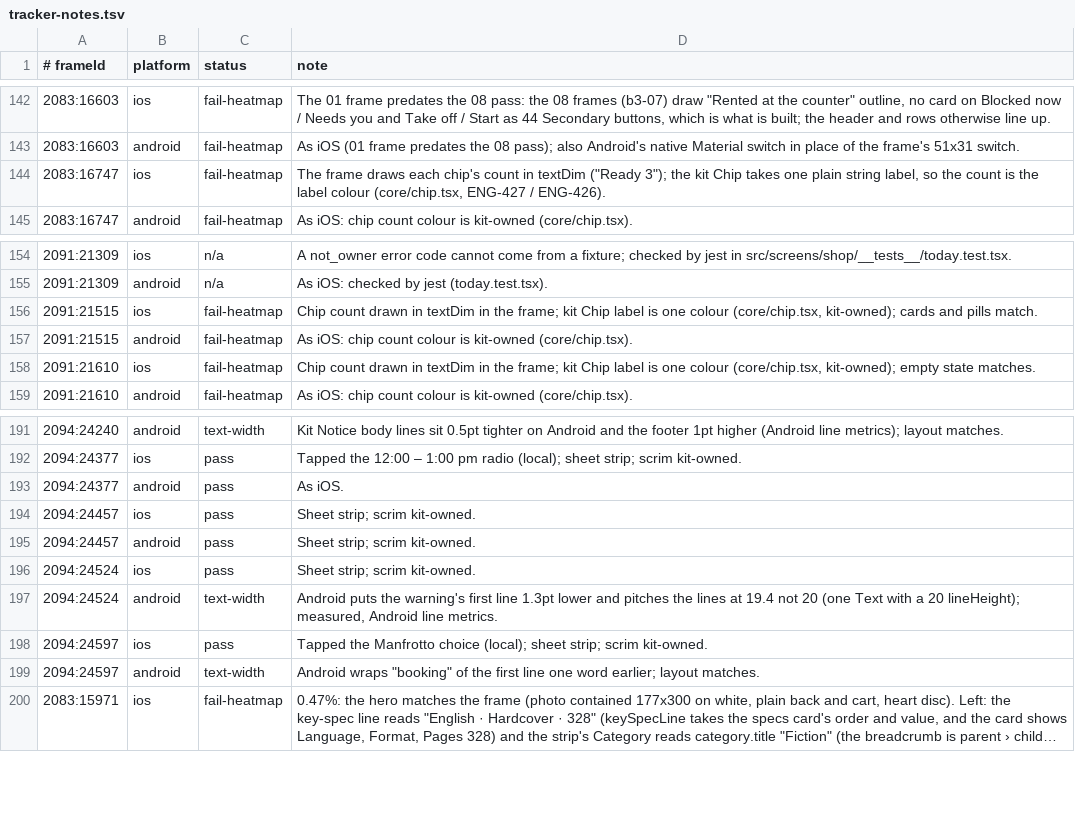
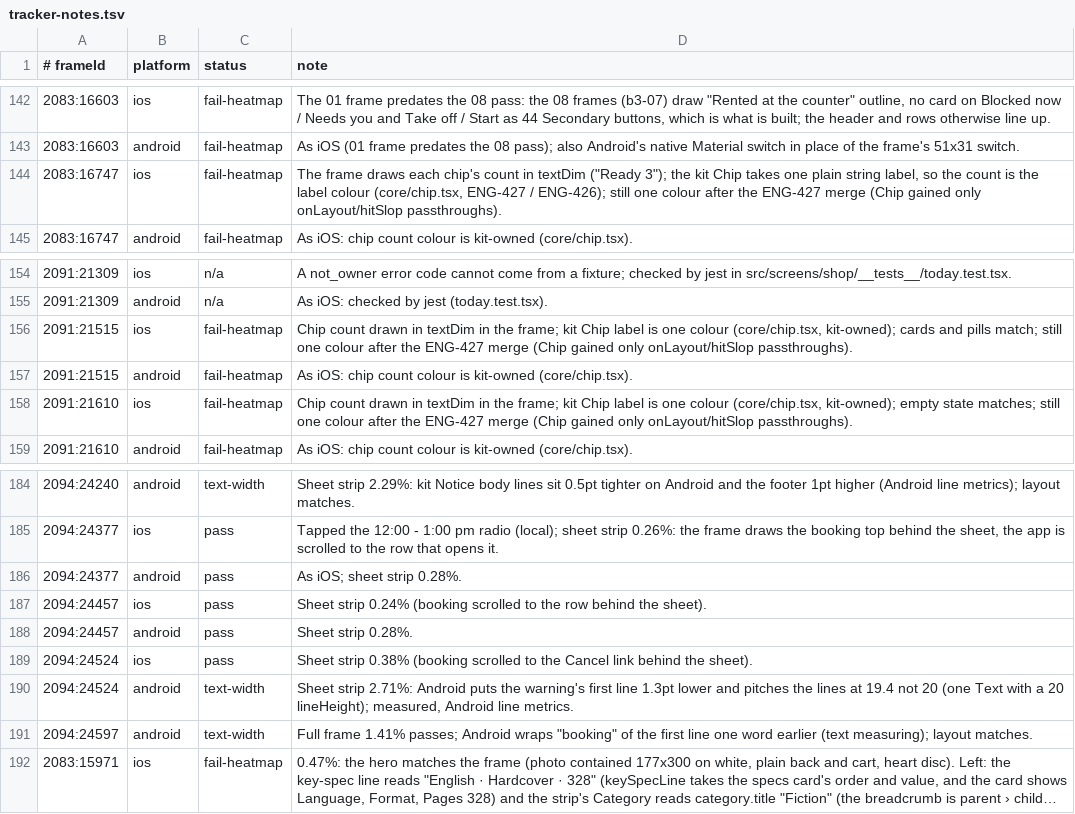
Before and after one commit to simplyrenit/rn-app, a TSV file: docs/renit-2.1-build/tracker-notes.tsv, drawn as a sheet; only a part is shown, gaps mark what is left out; long unchanged cells end in …; removed rows and columns are numbered as before the commit, all else as after; the diff covers the shown part only; the diff names each change by its address in the sheet, - before the commit and + after, or states it on an @@ line.

Commit message:
ENG-433: re-diff the 08 sheets on Android; tracker notes: drop the SummaryCard and scrim notes, keep chip count, stepper, today marker and Android text reasons

```diff
--- a/docs/renit-2.1-build/tracker-notes.tsv
+++ b/docs/renit-2.1-build/tracker-notes.tsv
-D144 (note): …ENG-427 / ENG-426).
+D144 (note): …ENG-427 / ENG-426); still one colour after the ENG-427 merge (Chip gained only onLayout/hitSlop passthroughs).
-D156 (note): …and pills match.
+D156 (note): …and pills match; still one colour after the ENG-427 merge (Chip gained only onLayout/hitSlop passthroughs).
-D158 (note): …empty state matches.
+D158 (note): …empty state matches; still one colour after the ENG-427 merge (Chip gained only onLayout/hitSlop passthroughs).
-D184 (note): Kit Notice body…
+D184 (note): Sheet strip 2.29%: kit Notice body…
-D185 (note): …the 12:00 – 1:00 pm radio (local); sheet strip; scrim kit-owned.
+D185 (note): …the 12:00 - 1:00 pm radio (local); sheet strip 0.26%: the frame draws the booking top behind the sheet, the app is scrolled to the row that opens it.
-D186 (note): As iOS.
+D186 (note): As iOS; sheet strip 0.28%.
-D187 (note): Sheet strip; scrim kit-owned.
+D187 (note): Sheet strip 0.24% (booking scrolled to the row behind the sheet).
-D188 (note): Sheet strip; scrim kit-owned.
+D188 (note): Sheet strip 0.28%.
-D189 (note): Sheet strip; scrim kit-owned.
+D189 (note): Sheet strip 0.38% (booking scrolled to the Cancel link behind the sheet).
-D190 (note): Android puts…
+D190 (note): Sheet strip 2.71%: Android puts…
-row 198: 2094:24597 | ios | pass | Tapped the Manfrotto choice (local); sheet strip; scrim kit-owned.
-D191 (note): Android wraps "booking" of the first line one word earlier; layout matches.
+D191 (note): Full frame 1.41% passes; Android wraps "booking" of the first line one word earlier (text measuring); layout matches.
```
Also changed, not shown: 7 removed rows and 24 edited cells elsewhere in this file, 27 other files.
